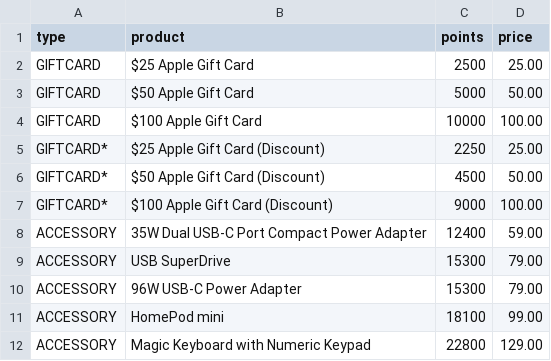
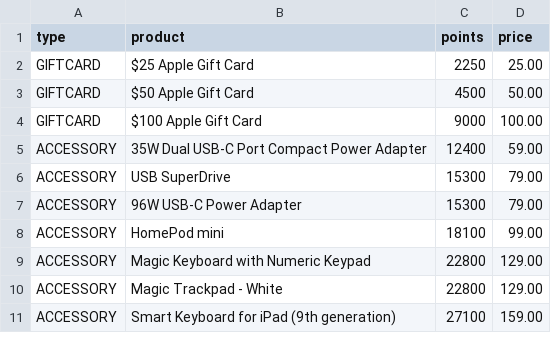
Before and after one commit to jayantbsai/public_files, a CSV file: rewards_data.csv, drawn as a sheet; only a part is shown; the shorter side is filled out with more unchanged rows.

Commit message:
Update rewards_data.csv
Remove original gift card, only display discounted gift cards

```diff
--- a/rewards_data.csv
+++ b/rewards_data.csv
@@ -1,8 +1,5 @@
 type,product,points,price
-GIFTCARD,$25 Apple Gift Card,2500,25.00
-GIFTCARD,$50 Apple Gift Card,5000,50.00
-GIFTCARD,$100 Apple Gift Card,10000,100.00
-GIFTCARD*,$25 Apple Gift Card (Discount),2250,25.00
-GIFTCARD*,$50 Apple Gift Card (Discount),4500,50.00
-GIFTCARD*,$100 Apple Gift Card (Discount),9000,100.00
+GIFTCARD,$25 Apple Gift Card,2250,25.00
+GIFTCARD,$50 Apple Gift Card,4500,50.00
+GIFTCARD,$100 Apple Gift Card,9000,100.00
 ACCESSORY,35W Dual USB-C Port Compact Power Adapter,12400,59.00
```
